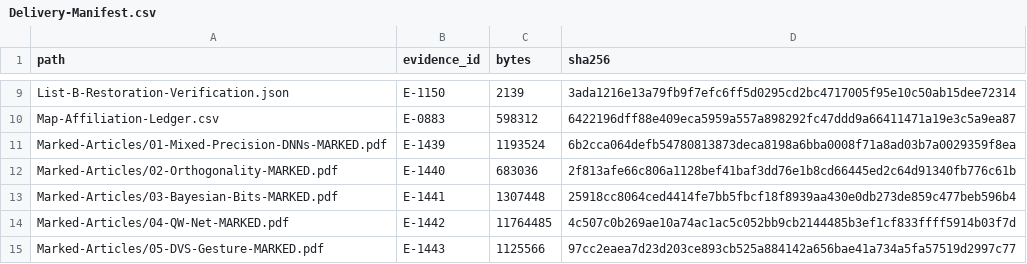
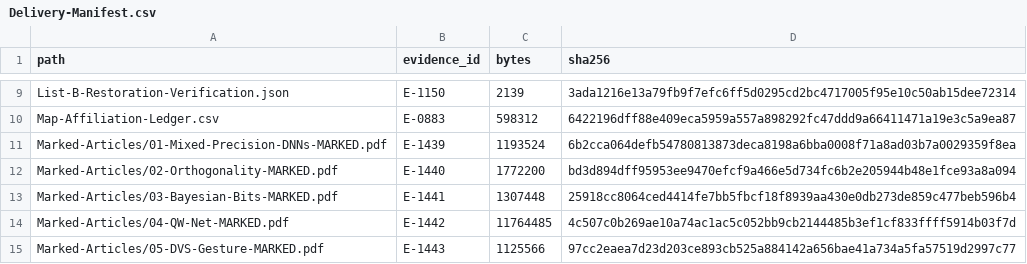
Before and after one commit to sjain-stanford/scholar-survey, a CSV file: docs/Delivery-Manifest.csv, drawn as a sheet; only a part is shown, gaps mark what is left out; the diff covers the shown part only.

```diff
--- a/docs/Delivery-Manifest.csv
+++ b/docs/Delivery-Manifest.csv
@@ -11,3 +11,3 @@ Map-Affiliation-Ledger.csv,E-0883,598312,6422196dff88e409eca5959a557a898292fc47d
 Marked-Articles/01-Mixed-Precision-DNNs-MARKED.pdf,E-1439,1193524,6b2cca064defb54780813873deca8198a6bba0008f71a8ad03b7a0029359f8ea
-Marked-Articles/02-Orthogonality-MARKED.pdf,E-1440,683036,2f813afe66c806a1128bef41baf3dd76e1b8cd66445ed2c64d91340fb776c61b
+Marked-Articles/02-Orthogonality-MARKED.pdf,E-1440,1772200,bd3d894dff95953ee9470efcf9a466e5d734fc6b2e205944b48e1fce93a8a094
 Marked-Articles/03-Bayesian-Bits-MARKED.pdf,E-1441,1307448,25918cc8064ced4414fe7bb5fbcf18f8939aa430e0db273de859c477beb596b4
```
Also changed, not shown: 24 edited cells elsewhere in this file, docs/Selected-Articles.csv, provenance/Research-Manifest.csv, 17 other files.
